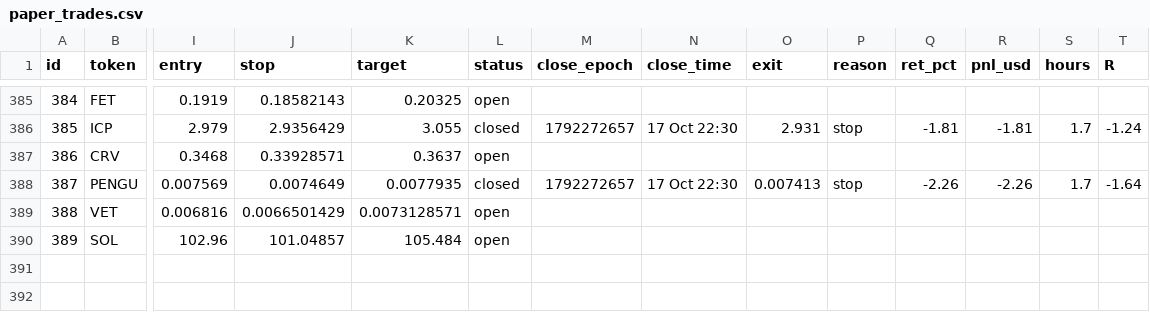
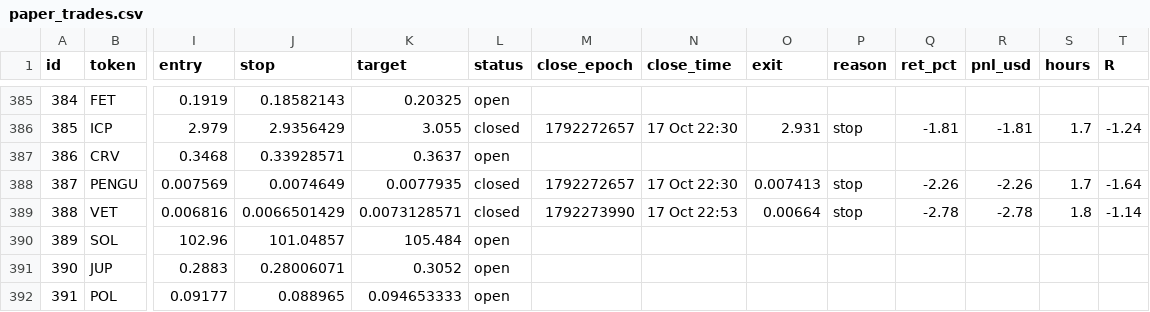
Before and after one commit to 4MonkeyAlertZone/Scanner, a CSV file: paper_trades.csv, drawn as a sheet; only a part is shown, gaps mark what is left out; rows hold the shown columns only; the diff covers the shown part only; the diff names each change by its address in the sheet, - before the commit and + after, or states it on an @@ line.

```diff
--- a/paper_trades.csv
+++ b/paper_trades.csv
-L389 (status): open
+L389 (status): closed
-M389 (close_epoch): (empty)
+M389 (close_epoch): 1792273990
-N389 (close_time): (empty)
+N389 (close_time): 17 Oct 22:53
-O389 (exit): (empty)
+O389 (exit): 0.00664
-P389 (reason): (empty)
+P389 (reason): stop
-Q389 (ret_pct): (empty)
+Q389 (ret_pct): -2.78
-R389 (pnl_usd): (empty)
+R389 (pnl_usd): -2.78
-S389 (hours): (empty)
+S389 (hours): 1.8
-T389 (R): (empty)
+T389 (R): -1.14
+row 391: 390 | JUP | 0.2883 | 0.28006071 | 0.3052 | open
+row 392: 391 | POL | 0.09177 | 0.088965 | 0.094653333 | open
```
Also changed, not shown: 27 edited cells elsewhere in this file, signals.csv.
